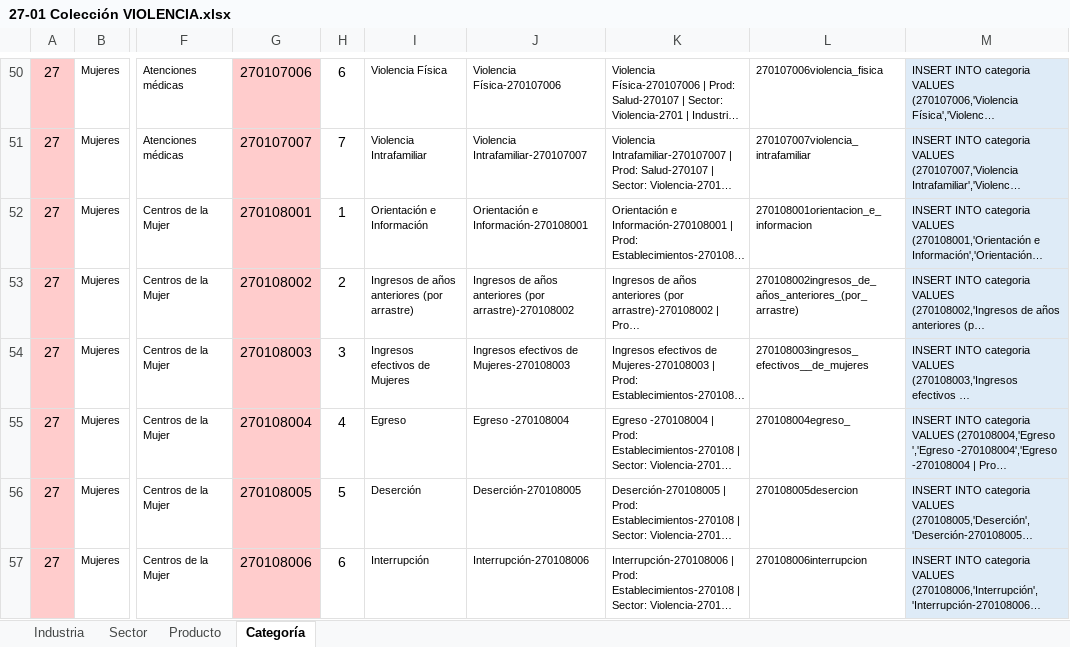
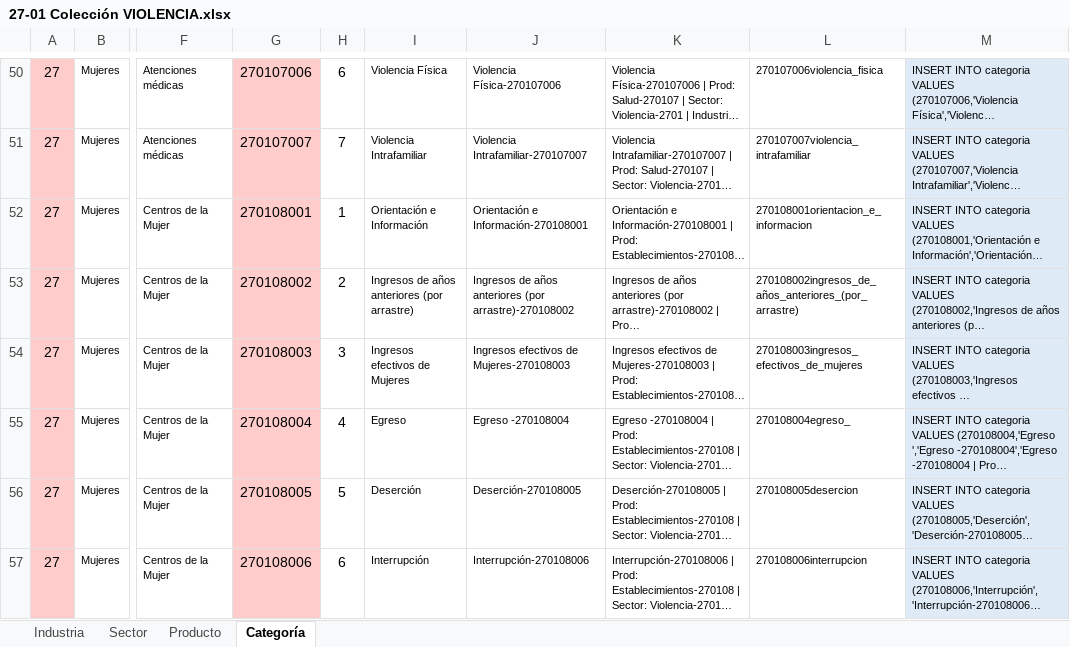
Before and after one commit to Sud-Austral/DATA-COMUN, an Excel workbook: 000 TABLAS GENERALES/27-01 Colección VIOLENCIA.xlsx, sheet Categoría, drawn as a sheet; only a part is shown, gaps mark what is left out; long unchanged cells end in …; values as stored, in another font and other column widths than the file's, no borders; charts and pictures and table styles not drawn; the diff covers the shown part only; the diff names each change by its address in the sheet, - before the commit and + after, or states it on an @@ line.

```diff
--- a/000 TABLAS GENERALES/27-01 Colección VIOLENCIA.xlsx (sheet Categoría)
+++ b/000 TABLAS GENERALES/27-01 Colección VIOLENCIA.xlsx (sheet Categoría)
-L54: 270108003ingresos_efectivos__de_mujeres
+L54: 270108003ingresos_efectivos_de_mujeres
```
Also changed, not shown: 20 edited cells elsewhere in this sheet, 000 TABLAS GENERALES/000 Codificación Estadísticas ACTUAL.xlsx, 000 TABLAS GENERALES/Temporalidad.xlsx.
